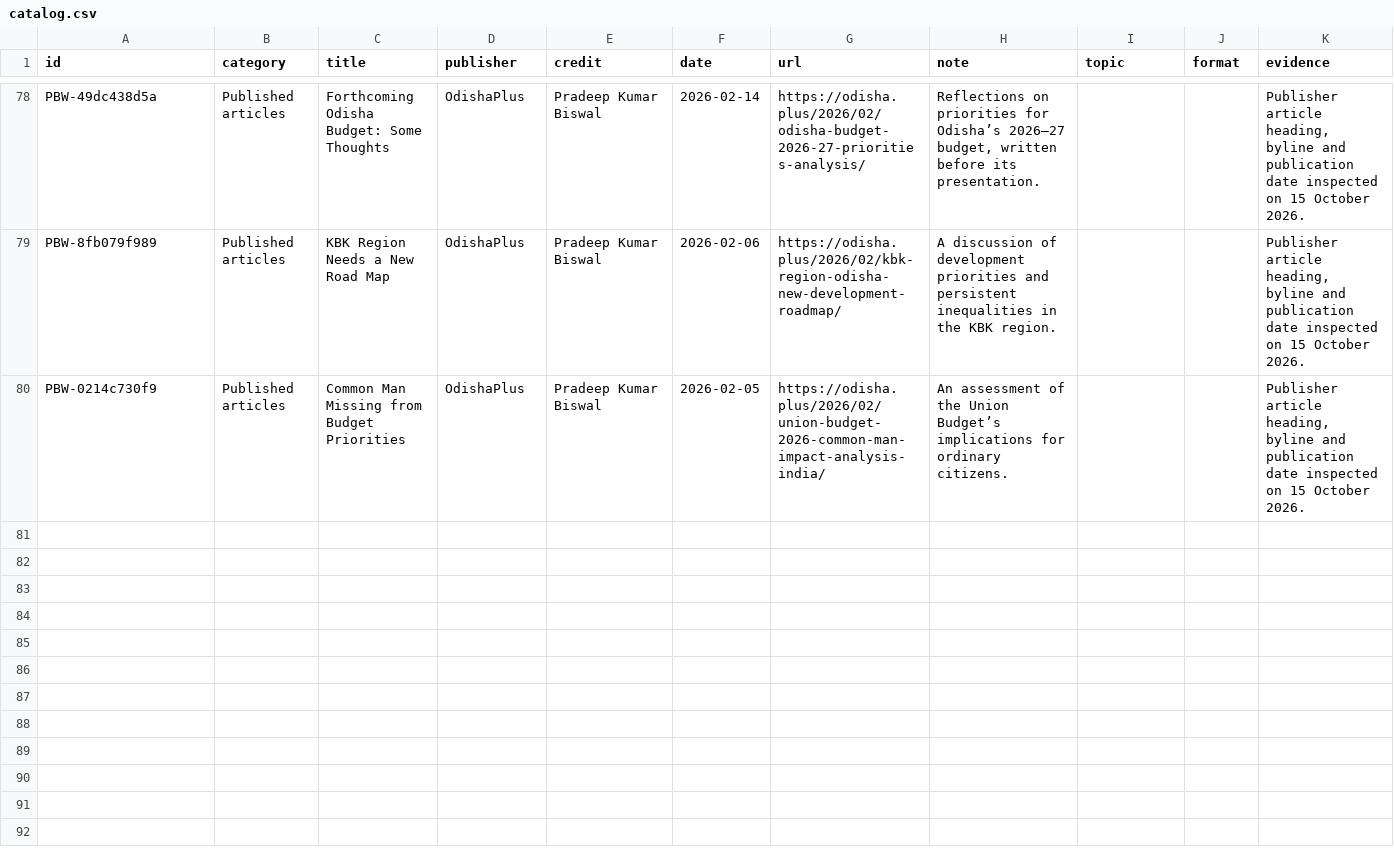
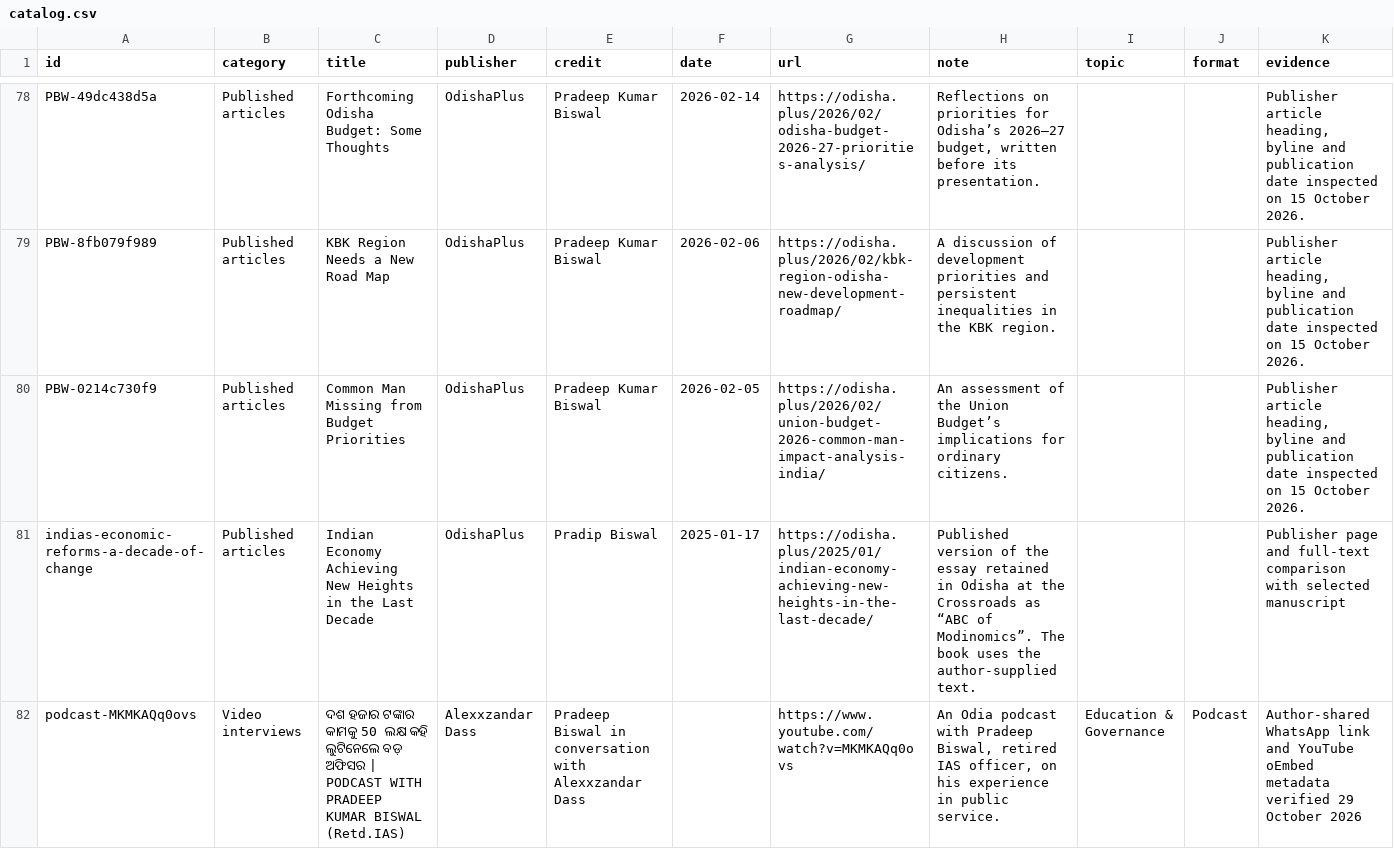
Before and after one commit to ahimanikya/pradeep-biswal, a CSV file: archive/research/catalog.csv, drawn as a sheet; only a part is shown, gaps mark what is left out.

Commit message:
Add podcast and link published Modinomics version

```diff
--- a/archive/research/catalog.csv
+++ b/archive/research/catalog.csv
@@ -80 +80,3 @@ PBW-8fb079f989,Published articles,KBK Region Needs a New Road Map,OdishaPlus,Pra
 PBW-0214c730f9,Published articles,Common Man Missing from Budget Priorities,OdishaPlus,Pradeep Kumar Biswal,2026-02-05,https://odisha.plus/2026/02/union-budget-2026-common-man-impact-analysis-india/,An assessment of the Union Budget’s implications for ordinary citizens.,,,"Publisher article heading, byline and publication date inspected on 15 October 2026."
+indias-economic-reforms-a-decade-of-change,Published articles,Indian Economy Achieving New Heights in the Last Decade,OdishaPlus,Pradip Biswal,2025-01-17,https://odisha.plus/2025/01/indian-economy-achieving-new-heights-in-the-last-decade/,Published version of the essay retained in Odisha at the Crossroads as “ABC of Modinomics”. The book uses the author-supplied text.,,,Publisher page and full-text comparison with selected manuscript
+podcast-MKMKAQq0ovs,Video interviews,ଦଶ ହଜାର ଟଙ୍କାର କାମକୁ 50 ଲକ୍ଷ କହି ଲୁଟିନେଲେ ବଡ଼ ଅଫିସର | PODCAST WITH PRADEEP KUMAR BISWAL (Retd.IAS),Alexxzandar Dass,Pradeep Biswal in conversation with Alexxzandar Dass,,https://www.youtube.com/watch?v=MKMKAQq0ovs,"An Odia podcast with Pradeep Biswal, retired IAS officer, on his experience in public service.",Education & Governance,Podcast,Author-shared WhatsApp link and YouTube oEmbed metadata verified 29 October 2026
```
Also changed, not shown: dist/data/literary-archive.csv, 6 other files.
